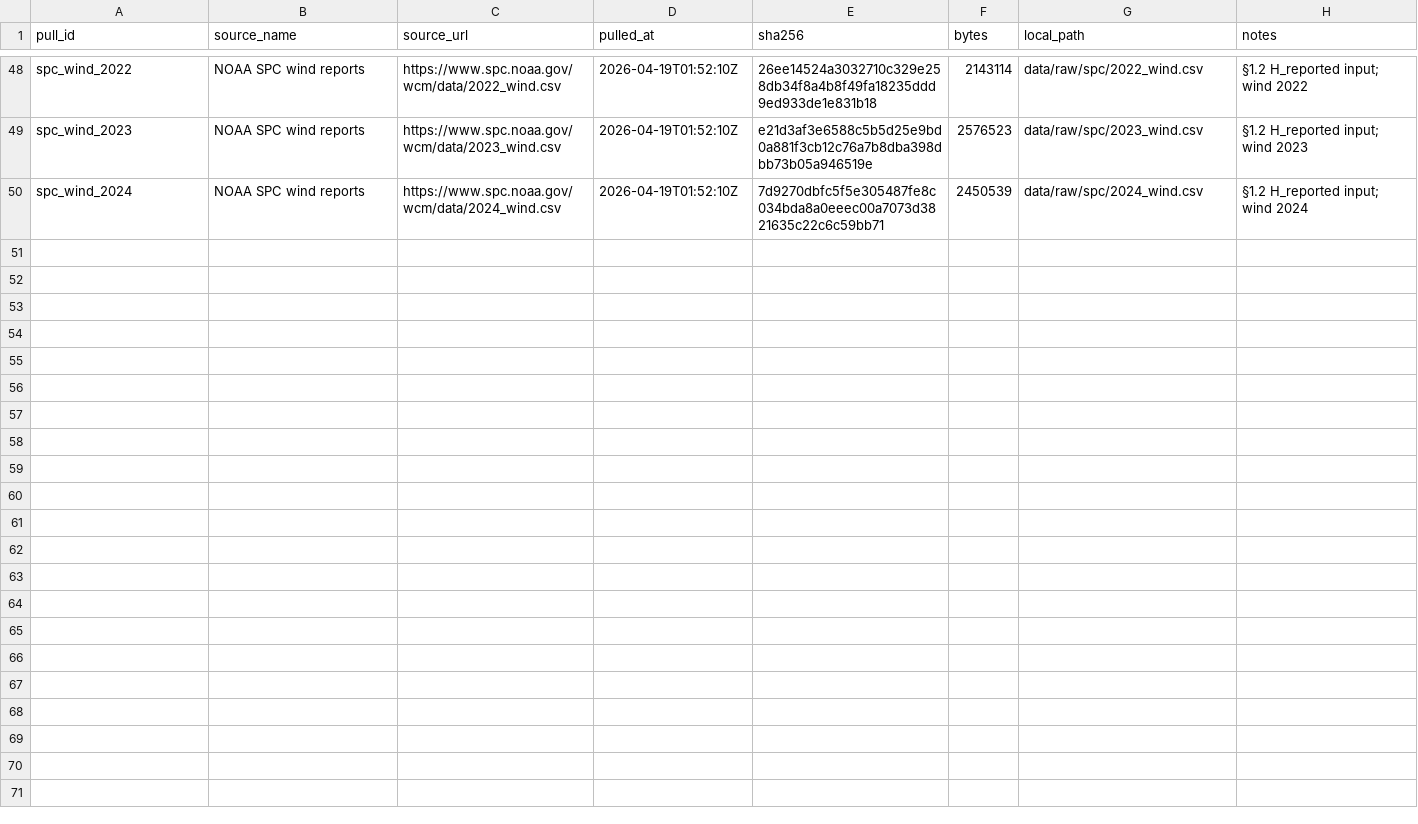
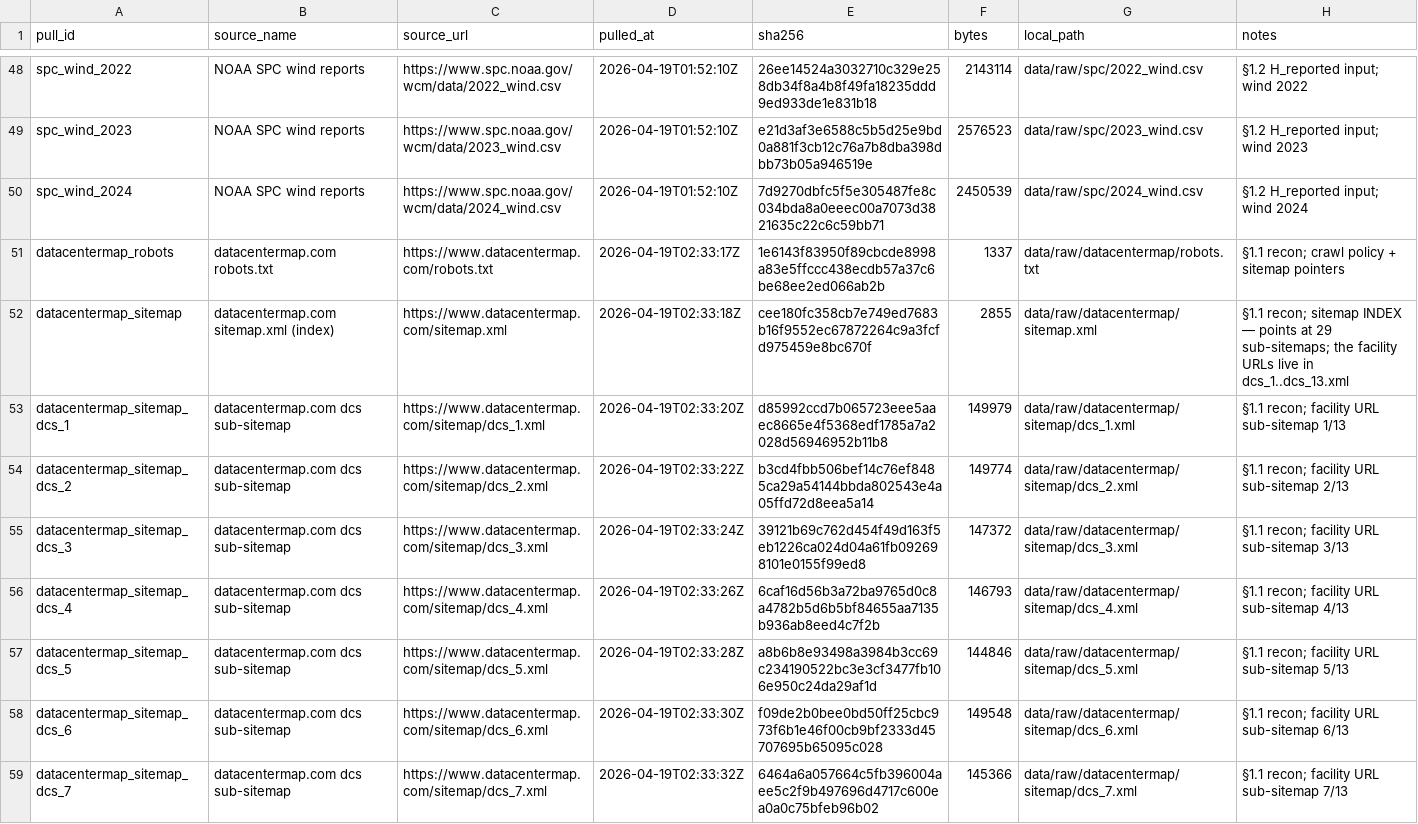
Before and after one commit to Una95Singo/DataCenterInsurance, a CSV file: data/raw/manifest.csv, drawn as a sheet; only a part is shown, gaps mark what is left out; the diff covers the shown part only.

Commit message:
§1.1 recon: datacentermap sitemaps (18 files)

```diff
--- a/data/raw/manifest.csv
+++ b/data/raw/manifest.csv
@@ -50 +50,10 @@ spc_wind_2023,NOAA SPC wind reports,https://www.spc.noaa.gov/wcm/data/2023_wind.
 spc_wind_2024,NOAA SPC wind reports,https://www.spc.noaa.gov/wcm/data/2024_wind.csv,2026-04-19T01:52:10Z,7d9270dbfc5f5e305487fe8c034bda8a0eeec00a7073d3821635c22c6c59bb71,2450539,data/raw/spc/2024_wind.csv,§1.2 H_reported input; wind 2024
+datacentermap_robots,datacentermap.com robots.txt,https://www.datacentermap.com/robots.txt,2026-04-19T02:33:17Z,1e6143f83950f89cbcde8998a83e5ffccc438ecdb57a37c6be68ee2ed066ab2b,1337,data/raw/datacentermap/robots.txt,§1.1 recon; crawl policy + sitemap pointers
+datacentermap_sitemap,datacentermap.com sitemap.xml (index),https://www.datacentermap.com/sitemap.xml,2026-04-19T02:33:18Z,cee180fc358cb7e749ed7683b16f9552ec67872264c9a3fcfd975459e8bc670f,2855,data/raw/datacentermap/sitemap.xml,§1.1 recon; sitemap INDEX — points at 29 sub-sitemaps; the facility URLs live in dcs_1..dcs_13.xml
+datacentermap_sitemap_dcs_1,datacentermap.com dcs sub-sitemap,https://www.datacentermap.com/sitemap/dcs_1.xml,2026-04-19T02:33:20Z,d85992ccd7b065723eee5aaec8665e4f5368edf1785a7a2028d56946952b11b8,149979,data/raw/datacentermap/sitemap/dcs_1.xml,§1.1 recon; facility URL sub-sitemap 1/13
+datacentermap_sitemap_dcs_2,datacentermap.com dcs sub-sitemap,https://www.datacentermap.com/sitemap/dcs_2.xml,2026-04-19T02:33:22Z,b3cd4fbb506bef14c76ef8485ca29a54144bbda802543e4a05ffd72d8eea5a14,149774,data/raw/datacentermap/sitemap/dcs_2.xml,§1.1 recon; facility URL sub-sitemap 2/13
+datacentermap_sitemap_dcs_3,datacentermap.com dcs sub-sitemap,https://www.datacentermap.com/sitemap/dcs_3.xml,2026-04-19T02:33:24Z,39121b69c762d454f49d163f5eb1226ca024d04a61fb092698101e0155f99ed8,147372,data/raw/datacentermap/sitemap/dcs_3.xml,§1.1 recon; facility URL sub-sitemap 3/13
+datacentermap_sitemap_dcs_4,datacentermap.com dcs sub-sitemap,https://www.datacentermap.com/sitemap/dcs_4.xml,2026-04-19T02:33:26Z,6caf16d56b3a72ba9765d0c8a4782b5d6b5bf84655aa7135b936ab8eed4c7f2b,146793,data/raw/datacentermap/sitemap/dcs_4.xml,§1.1 recon; facility URL sub-sitemap 4/13
+datacentermap_sitemap_dcs_5,datacentermap.com dcs sub-sitemap,https://www.datacentermap.com/sitemap/dcs_5.xml,2026-04-19T02:33:28Z,a8b6b8e93498a3984b3cc69c234190522bc3e3cf3477fb106e950c24da29af1d,144846,data/raw/datacentermap/sitemap/dcs_5.xml,§1.1 recon; facility URL sub-sitemap 5/13
+datacentermap_sitemap_dcs_6,datacentermap.com dcs sub-sitemap,https://www.datacentermap.com/sitemap/dcs_6.xml,2026-04-19T02:33:30Z,f09de2b0bee0bd50ff25cbc973f6b1e46f00cb9bf2333d45707695b65095c028,149548,data/raw/datacentermap/sitemap/dcs_6.xml,§1.1 recon; facility URL sub-sitemap 6/13
+datacentermap_sitemap_dcs_7,datacentermap.com dcs sub-sitemap,https://www.datacentermap.com/sitemap/dcs_7.xml,2026-04-19T02:33:32Z,6464a6a057664c5fb396004aee5c2f9b497696d4717c600ea0a0c75bfeb96b02,145366,data/raw/datacentermap/sitemap/dcs_7.xml,§1.1 recon; facility URL sub-sitemap 7/13
```
Also changed, not shown: 9 added rows elsewhere in this file, 18 other files.
